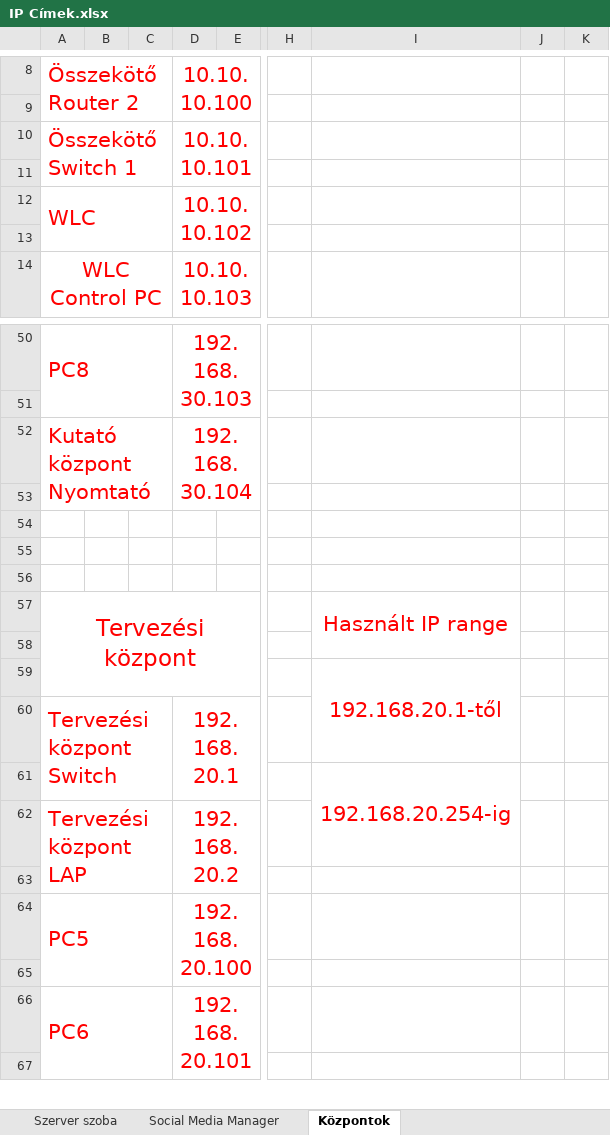
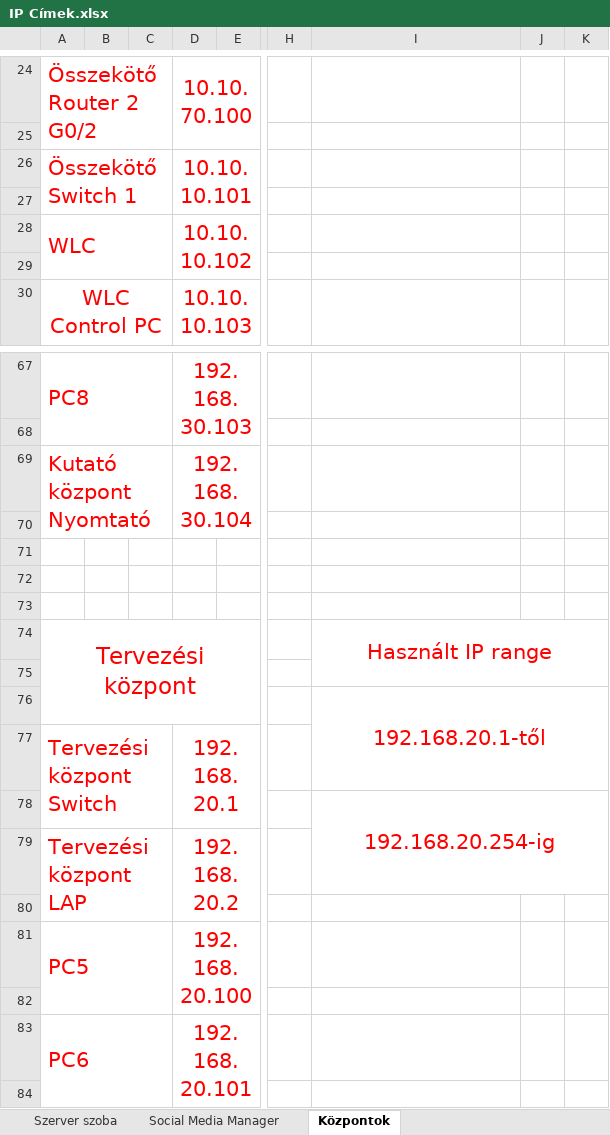
Before and after one commit to juhaszgabor-goser/SpaceLVG, an Excel workbook: IP Címek.xlsx, sheet Központok, drawn as a sheet; only a part is shown, gaps mark what is left out; values as stored, in another font and other column widths than the file's, no borders; removed rows and columns are numbered as before the commit, all else as after; the diff covers the shown part only; the diff names each change by its address in the sheet, - before the commit and + after, or states it on an @@ line.

```diff
--- a/IP Címek.xlsx (sheet Központok)
+++ b/IP Címek.xlsx (sheet Központok)
-A24: Összekötő Router 2
+A24: Összekötő Router 2 G0/2
-D24: 10.10.10.100
+D24: 10.10.70.100
-I57:I58 merged
+I74:K75 merged
-I59:I60 merged
+I76:K77 merged
-I61:I62 merged
+I78:K79 merged
```
Also changed, not shown: 21 added rows, 4 removed rows, 6 edited cells, cell formats and merged cells elsewhere in this sheet, sheet Social Media Manager, sheet Szerver szoba, 3 other files.
